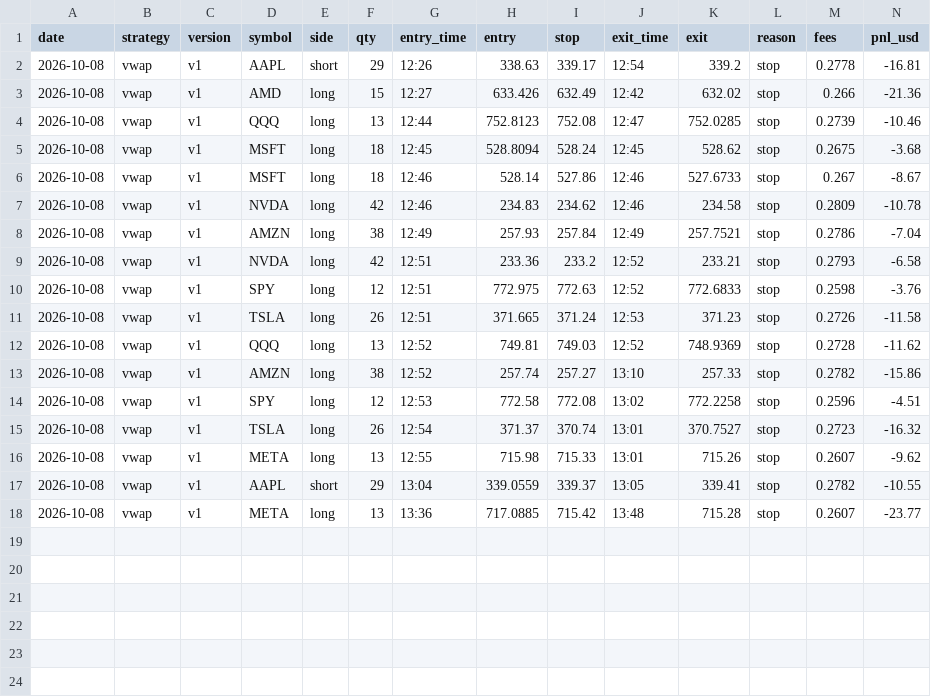
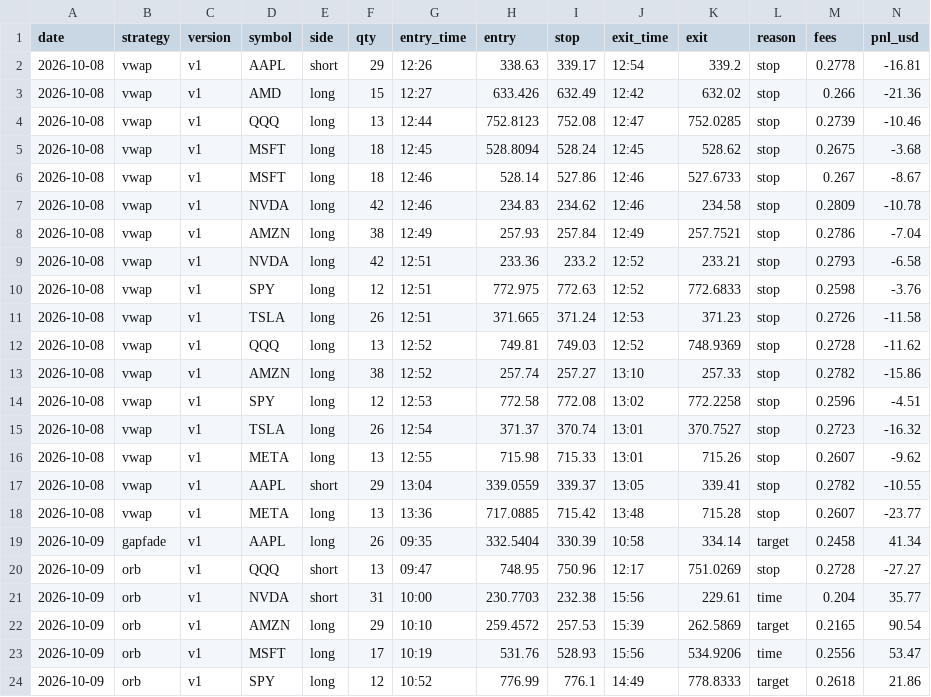
Before and after one commit to Avilliana/Stock-bot, a CSV file: logs/trades.csv, drawn as a sheet; only a part is shown; rows hold the shown columns only; the diff names each change by its address in the sheet, - before the commit and + after, or states it on an @@ line.

```diff
--- a/logs/trades.csv
+++ b/logs/trades.csv
+row 19: 2026-10-09 | gapfade | v1 | AAPL | long | 26 | 09:35 | 332.5404 | 330.39 | 10:58 | 334.14 | target | 0.2458 | 41.34
+row 20: 2026-10-09 | orb | v1 | QQQ | short | 13 | 09:47 | 748.95 | 750.96 | 12:17 | 751.0269 | stop | 0.2728 | -27.27
+row 21: 2026-10-09 | orb | v1 | NVDA | short | 31 | 10:00 | 230.7703 | 232.38 | 15:56 | 229.61 | time | 0.204 | 35.77
+row 22: 2026-10-09 | orb | v1 | AMZN | long | 29 | 10:10 | 259.4572 | 257.53 | 15:39 | 262.5869 | target | 0.2165 | 90.54
+row 23: 2026-10-09 | orb | v1 | MSFT | long | 17 | 10:19 | 531.76 | 528.93 | 15:56 | 534.9206 | time | 0.2556 | 53.47
+row 24: 2026-10-09 | orb | v1 | SPY | long | 12 | 10:52 | 776.99 | 776.1 | 14:49 | 778.8333 | target | 0.2618 | 21.86
```
Also changed, not shown: 5 other files.
